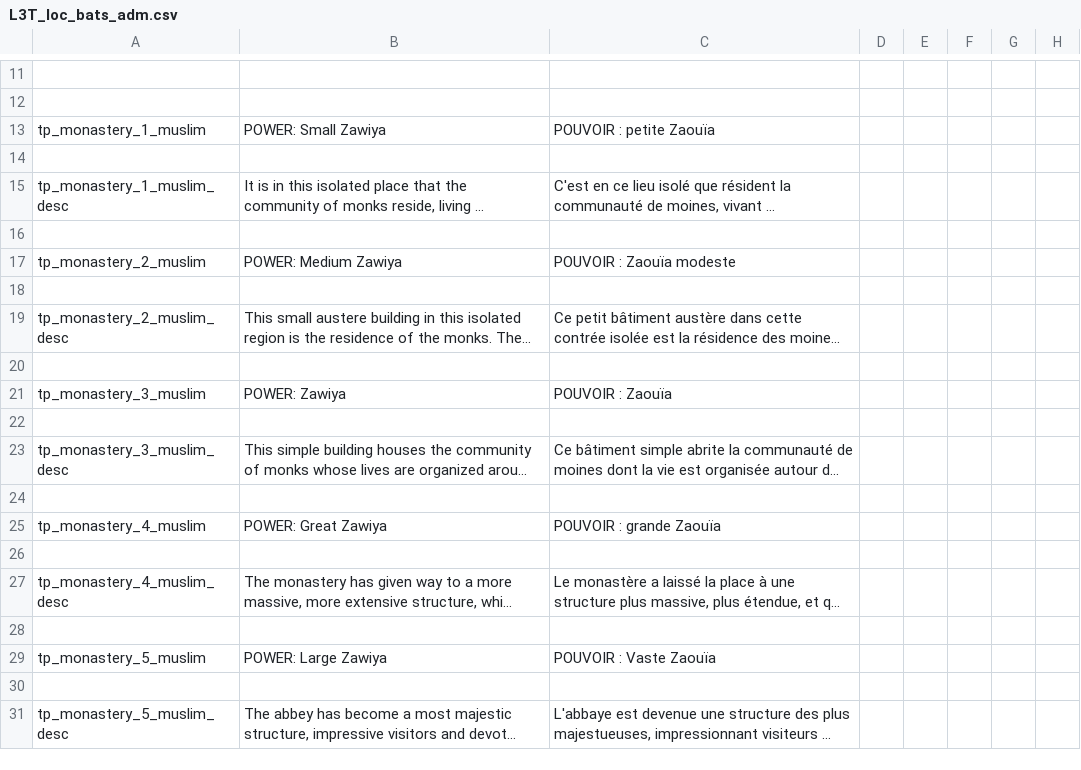
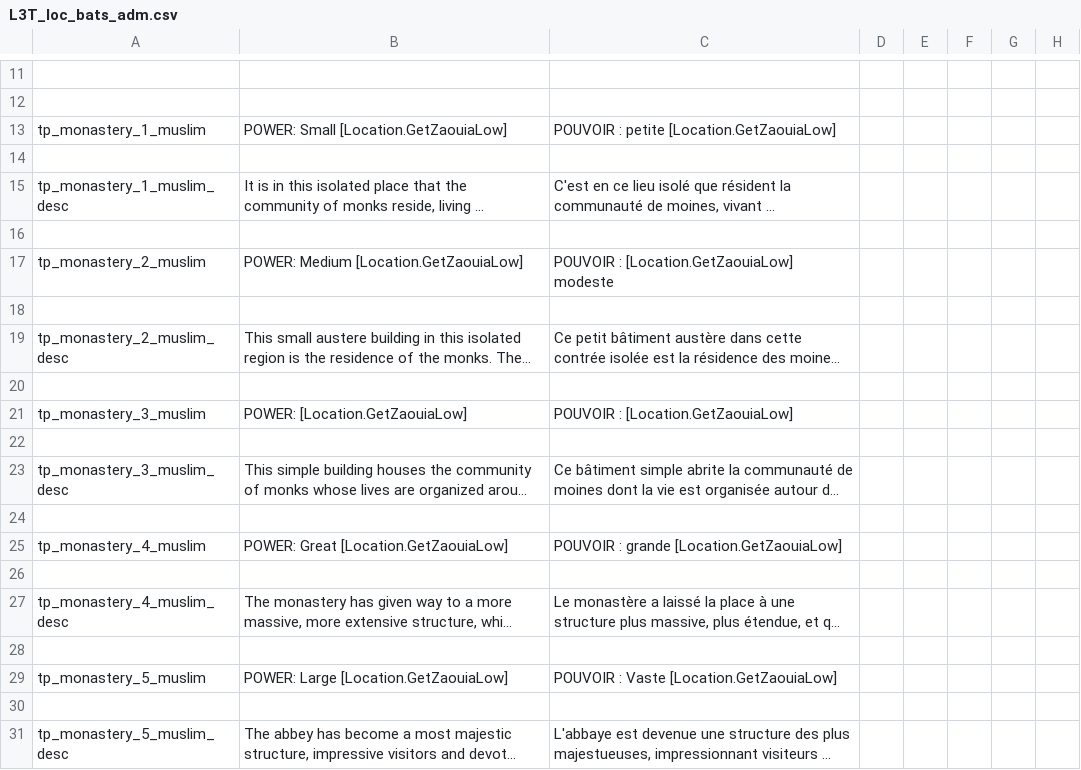
Before and after one commit to ArkoG/L3T, a CSV file: L3T/localisation/L3T_loc_bats_adm.csv, drawn as a sheet; only a part is shown, gaps mark what is left out; long unchanged cells end in …; the diff names each change by its address in the sheet, - before the commit and + after, or states it on an @@ line.

```diff
--- a/L3T/localisation/L3T_loc_bats_adm.csv
+++ b/L3T/localisation/L3T_loc_bats_adm.csv
-B13: POWER: Small Zawiya
+B13: POWER: Small [Location.GetZaouiaLow]
-C13: POUVOIR : petite Zaouïa
+C13: POUVOIR : petite [Location.GetZaouiaLow]
-B17: POWER: Medium Zawiya
+B17: POWER: Medium [Location.GetZaouiaLow]
-C17: POUVOIR : Zaouïa modeste
+C17: POUVOIR : [Location.GetZaouiaLow] modeste
-B21: POWER: Zawiya
+B21: POWER: [Location.GetZaouiaLow]
-C21: POUVOIR : Zaouïa
+C21: POUVOIR : [Location.GetZaouiaLow]
-B25: POWER: Great Zawiya
+B25: POWER: Great [Location.GetZaouiaLow]
-C25: POUVOIR : grande Zaouïa
+C25: POUVOIR : grande [Location.GetZaouiaLow]
-B29: POWER: Large Zawiya
+B29: POWER: Large [Location.GetZaouiaLow]
-C29: POUVOIR : Vaste Zaouïa
+C29: POUVOIR : Vaste [Location.GetZaouiaLow]
```
Also changed, not shown: L3T/localisation/L3T_custom_loc.csv, 1 other file.
